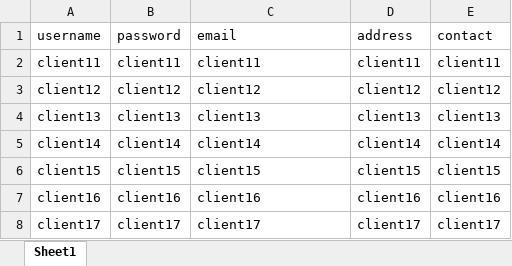
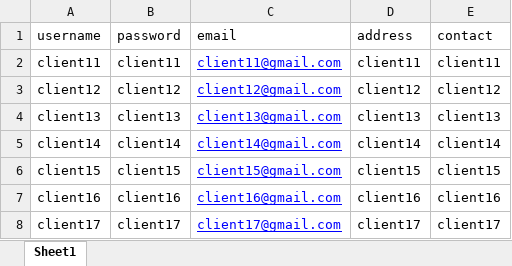
Before and after one commit to dangnk146/course2023, an Excel workbook: img/example.xlsx, sheet Sheet1, drawn as a sheet; values as stored, in another font and other column widths than the file's, no borders; the diff names each change by its address in the sheet, - before the commit and + after, or states it on an @@ line.

```diff
--- a/img/example.xlsx (sheet Sheet1)
+++ b/img/example.xlsx (sheet Sheet1)
-C2 (email): client11
+C2 (email): client11@gmail.com
@@ C2:C8 underline: off → on, text colour: black → #0000FF @@
-C3 (email): client12
+C3 (email): client12@gmail.com
-C4 (email): client13
+C4 (email): client13@gmail.com
-C5 (email): client14
+C5 (email): client14@gmail.com
-C6 (email): client15
+C6 (email): client15@gmail.com
-C7 (email): client16
+C7 (email): client16@gmail.com
-C8 (email): client17
+C8 (email): client17@gmail.com
```
Also changed, not shown: 1 other file.
